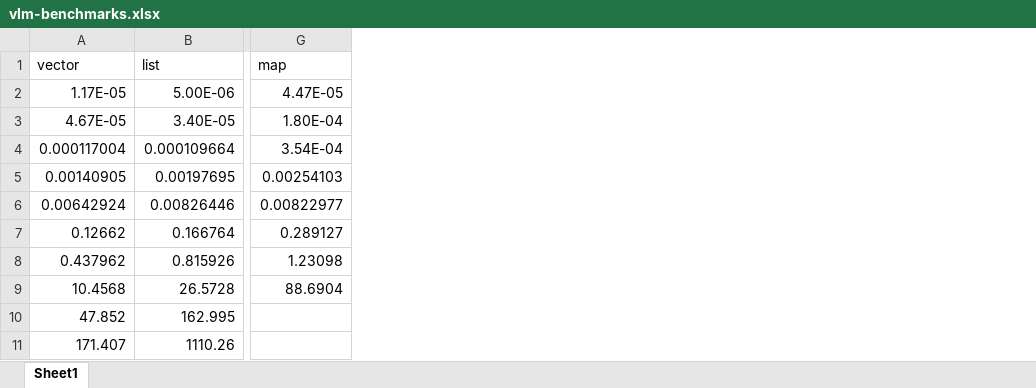
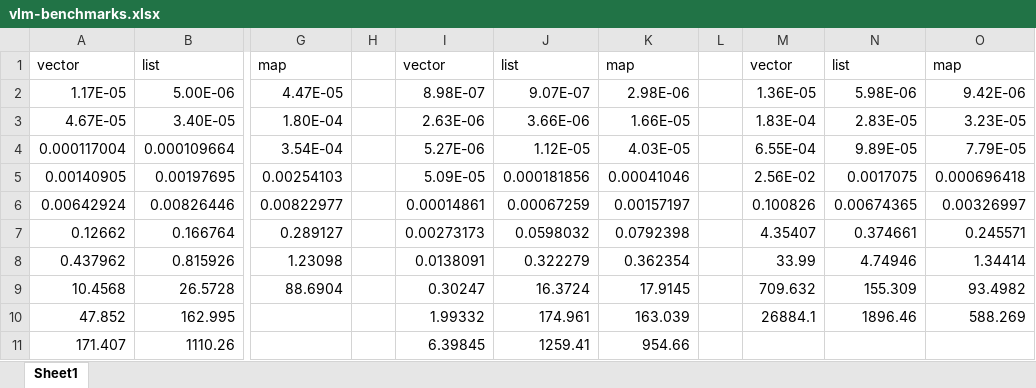
Before and after one commit to JamesYang007/vector-list-map-benchmark, an Excel workbook: docs/vlm-benchmarks.xlsx, sheet Sheet1, drawn as a sheet; only a part is shown, gaps mark what is left out; values as stored, in another font and other column widths than the file's, no borders; charts and pictures not drawn; the diff names each change by its address in the sheet, - before the commit and + after, or states it on an @@ line.

```diff
--- a/docs/vlm-benchmarks.xlsx (sheet Sheet1)
+++ b/docs/vlm-benchmarks.xlsx (sheet Sheet1)
+column H, empty
+column I, rows 1-11: vector | 8.98E-07 | 2.63E-06 | 5.27E-06 | 5.09E-05 | 0.00014861 | 0.00273173 | 0.0138091 | 0.30247 | 1.99332 | 6.39845
+column J, rows 1-11: list | 9.07E-07 | 3.66E-06 | 1.12E-05 | 0.000181856 | 0.00067259 | 0.0598032 | 0.322279 | 16.3724 | 174.961 | 1259.41
+column K, rows 1-11: map | 2.98E-06 | 1.66E-05 | 4.03E-05 | 0.00041046 | 0.00157197 | 0.0792398 | 0.362354 | 17.9145 | 163.039 | 954.66
+column L, empty
+column M, rows 1-10: vector | 1.36E-05 | 1.83E-04 | 6.55E-04 | 2.56E-02 | 0.100826 | 4.35407 | 33.99 | 709.632 | 26884.1
+column N, rows 1-10: list | 5.98E-06 | 2.83E-05 | 9.89E-05 | 0.0017075 | 0.00674365 | 0.374661 | 4.74946 | 155.309 | 1896.46
+column O, rows 1-10: map | 9.42E-06 | 3.23E-05 | 7.79E-05 | 0.000696418 | 0.00326997 | 0.245571 | 1.34414 | 93.4982 | 588.269
```
Also changed, not shown: charts or pictures, 6 other files.
